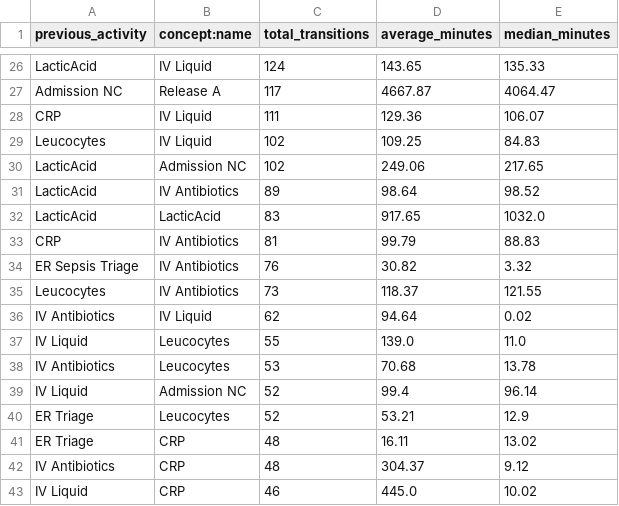
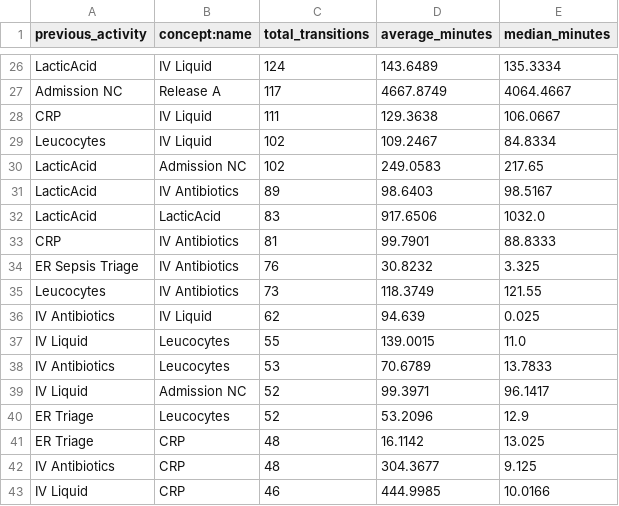
Before and after one commit to shrutimali25/CareFlow-Clinical-Process-Intelligence, a CSV file: data/processed/activity_time_differences.csv, drawn as a sheet; only a part is shown, gaps mark what is left out; the diff covers the shown part only; the diff names each change by its address in the sheet, - before the commit and + after, or states it on an @@ line.

```diff
--- a/data/processed/activity_time_differences.csv
+++ b/data/processed/activity_time_differences.csv
-D26 (average_minutes): 143.65
+D26 (average_minutes): 143.6489
-E26 (median_minutes): 135.33
+E26 (median_minutes): 135.3334
-D27 (average_minutes): 4667.87
+D27 (average_minutes): 4667.8749
-E27 (median_minutes): 4064.47
+E27 (median_minutes): 4064.4667
-D28 (average_minutes): 129.36
+D28 (average_minutes): 129.3638
-E28 (median_minutes): 106.07
+E28 (median_minutes): 106.0667
-D29 (average_minutes): 109.25
+D29 (average_minutes): 109.2467
-E29 (median_minutes): 84.83
+E29 (median_minutes): 84.8334
-D30 (average_minutes): 249.06
+D30 (average_minutes): 249.0583
-D31 (average_minutes): 98.64
+D31 (average_minutes): 98.6403
-E31 (median_minutes): 98.52
+E31 (median_minutes): 98.5167
-D32 (average_minutes): 917.65
+D32 (average_minutes): 917.6506
-D33 (average_minutes): 99.79
+D33 (average_minutes): 99.7901
-E33 (median_minutes): 88.83
+E33 (median_minutes): 88.8333
-D34 (average_minutes): 30.82
+D34 (average_minutes): 30.8232
-E34 (median_minutes): 3.32
+E34 (median_minutes): 3.325
-D35 (average_minutes): 118.37
+D35 (average_minutes): 118.3749
-D36 (average_minutes): 94.64
+D36 (average_minutes): 94.639
-E36 (median_minutes): 0.02
+E36 (median_minutes): 0.025
-D37 (average_minutes): 139.0
+D37 (average_minutes): 139.0015
-D38 (average_minutes): 70.68
+D38 (average_minutes): 70.6789
-E38 (median_minutes): 13.78
+E38 (median_minutes): 13.7833
-D39 (average_minutes): 99.4
+D39 (average_minutes): 99.3971
-E39 (median_minutes): 96.14
+E39 (median_minutes): 96.1417
-D40 (average_minutes): 53.21
+D40 (average_minutes): 53.2096
-D41 (average_minutes): 16.11
+D41 (average_minutes): 16.1142
-E41 (median_minutes): 13.02
+E41 (median_minutes): 13.025
-D42 (average_minutes): 304.37
+D42 (average_minutes): 304.3677
-E42 (median_minutes): 9.12
+E42 (median_minutes): 9.125
-D43 (average_minutes): 445.0
+D43 (average_minutes): 444.9985
-E43 (median_minutes): 10.02
+E43 (median_minutes): 10.0166
```
Also changed, not shown: 134 edited cells elsewhere in this file, outputs/tables/activity_transition_matrix.csv, outputs/tables/activity_transitions_detailed.csv, 3 other files.
